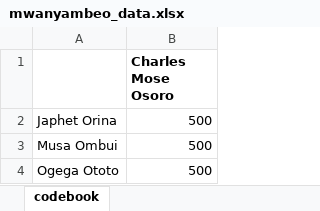
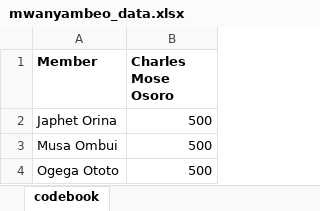
Before and after one commit to joshuaosoro/mwanyambeo, an Excel workbook: mwanyambeo_data.xlsx, sheet codebook, drawn as a sheet; only a part is shown; values as stored, in another font and other column widths than the file's, no borders; the diff names each change by its address in the sheet, - before the commit and + after, or states it on an @@ line.

```diff
--- a/mwanyambeo_data.xlsx (sheet codebook)
+++ b/mwanyambeo_data.xlsx (sheet codebook)
-A1: (empty)
+A1: Member
```
Also changed, not shown: 2 other files.
